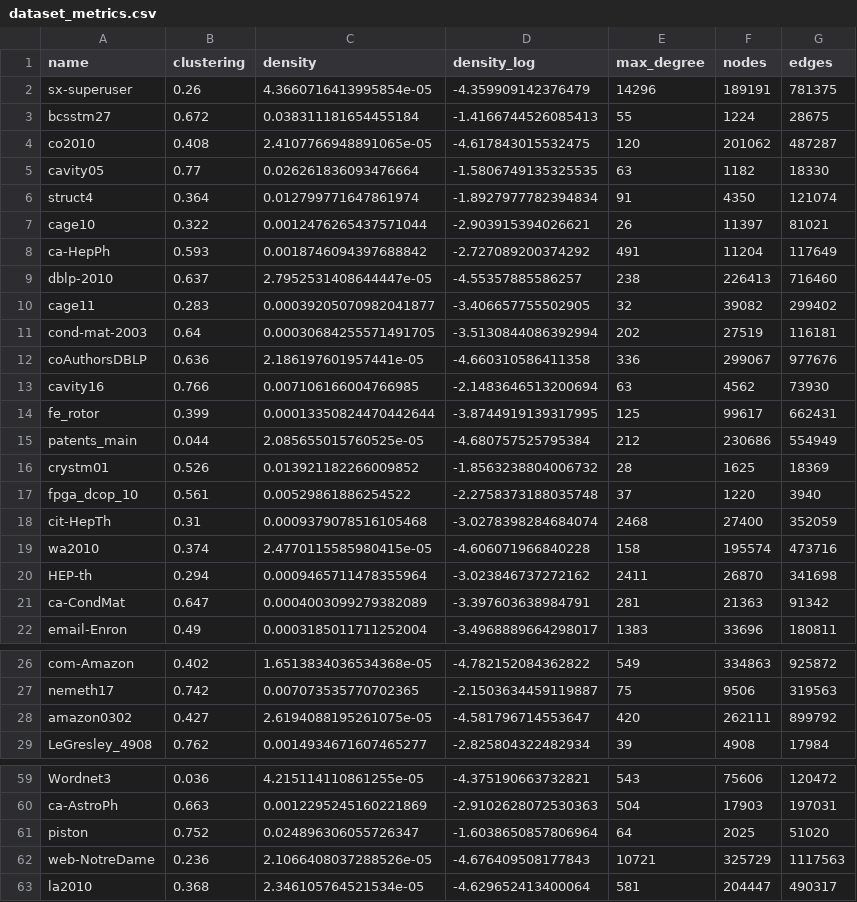
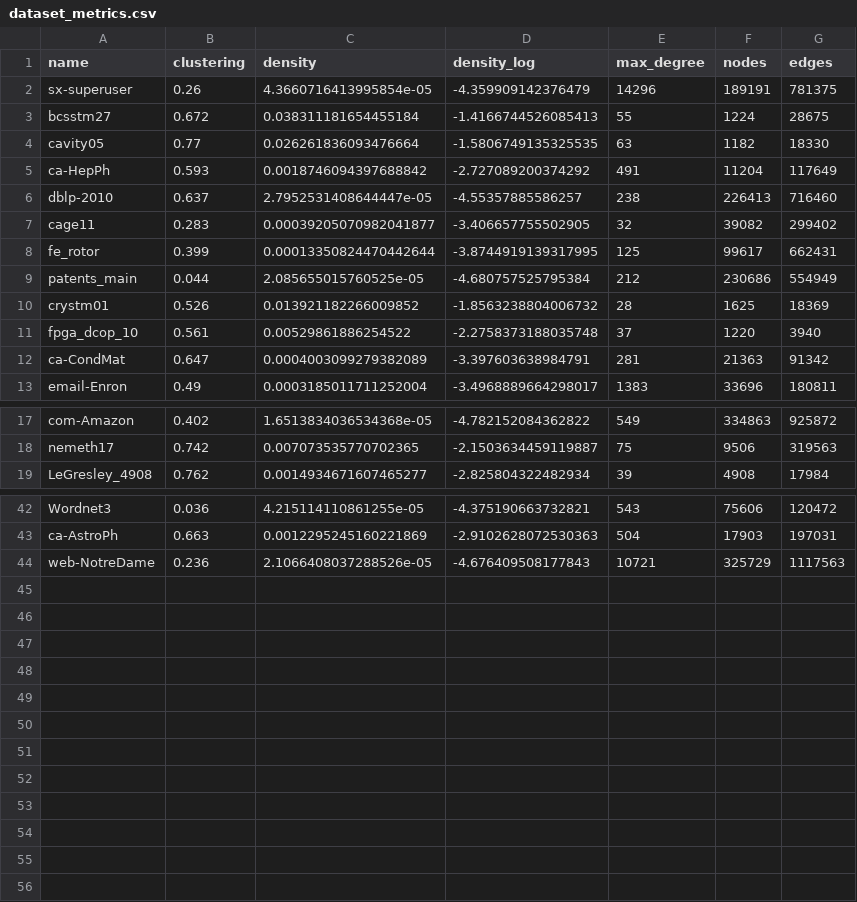
Before and after one commit to BNN-UPC/graphlaxy, a CSV file: data/validation_dataset/dataset_metrics.csv, drawn as a sheet; only a part is shown, gaps mark what is left out; the diff covers the shown part only.

```diff
--- a/data/validation_dataset/dataset_metrics.csv
+++ b/data/validation_dataset/dataset_metrics.csv
@@ -3,6 +3,3 @@ sx-superuser,0.26,4.3660716413995854e-05,-4.359909142376479,14296,189191,781375
 bcsstm27,0.672,0.038311181654455184,-1.4166744526085413,55,1224,28675
-co2010,0.408,2.4107766948891065e-05,-4.617843015532475,120,201062,487287
 cavity05,0.77,0.026261836093476664,-1.5806749135325535,63,1182,18330
-struct4,0.364,0.012799771647861974,-1.8927977782394834,91,4350,121074
-cage10,0.322,0.0012476265437571044,-2.903915394026621,26,11397,81021
 ca-HepPh,0.593,0.0018746094397688842,-2.727089200374292,491,11204,117649
@@ -10,5 +7,2 @@ dblp-2010,0.637,2.7952531408644447e-05,-4.55357885586257,238,226413,716460
 cage11,0.283,0.00039205070982041877,-3.406657755502905,32,39082,299402
-cond-mat-2003,0.64,0.00030684255571491705,-3.5130844086392994,202,27519,116181
-coAuthorsDBLP,0.636,2.186197601957441e-05,-4.660310586411358,336,299067,977676
-cavity16,0.766,0.007106166004766985,-2.1483646513200694,63,4562,73930
 fe_rotor,0.399,0.00013350824470442644,-3.8744919139317995,125,99617,662431
@@ -17,5 +11,2 @@ crystm01,0.526,0.013921182266009852,-1.8563238804006732,28,1625,18369
 fpga_dcop_10,0.561,0.00529861886254522,-2.2758373188035748,37,1220,3940
-cit-HepTh,0.31,0.0009379078516105468,-3.0278398284684074,2468,27400,352059
-wa2010,0.374,2.4770115585980415e-05,-4.606071966840228,158,195574,473716
-HEP-th,0.294,0.0009465711478355964,-3.023846737272162,2411,26870,341698
 ca-CondMat,0.647,0.0004003099279382089,-3.397603638984791,281,21363,91342
@@ -27,3 +18,2 @@ com-Amazon,0.402,1.6513834036534368e-05,-4.782152084362822,549,334863,925872
 nemeth17,0.742,0.007073535770702365,-2.1503634459119887,75,9506,319563
-amazon0302,0.427,2.6194088195261075e-05,-4.581796714553647,420,262111,899792
 LeGresley_4908,0.762,0.0014934671607465277,-2.825804322482934,39,4908,17984
@@ -60,4 +43,2 @@ Wordnet3,0.036,4.215114110861255e-05,-4.375190663732821,543,75606,120472
 ca-AstroPh,0.663,0.0012295245160221869,-2.9102628072530363,504,17903,197031
-piston,0.752,0.024896306055726347,-1.6038650857806964,64,2025,51020
 web-NotreDame,0.236,2.1066408037288526e-05,-4.676409508177843,10721,325729,1117563
-la2010,0.368,2.346105764521534e-05,-4.629652413400064,581,204447,490317
```
Also changed, not shown: 7 removed rows elsewhere in this file, 8 other files.
